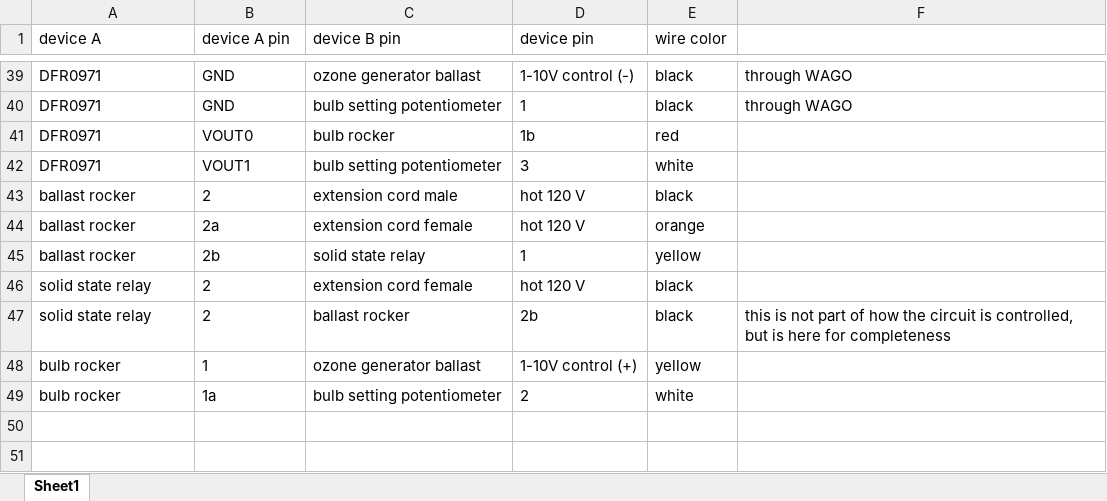
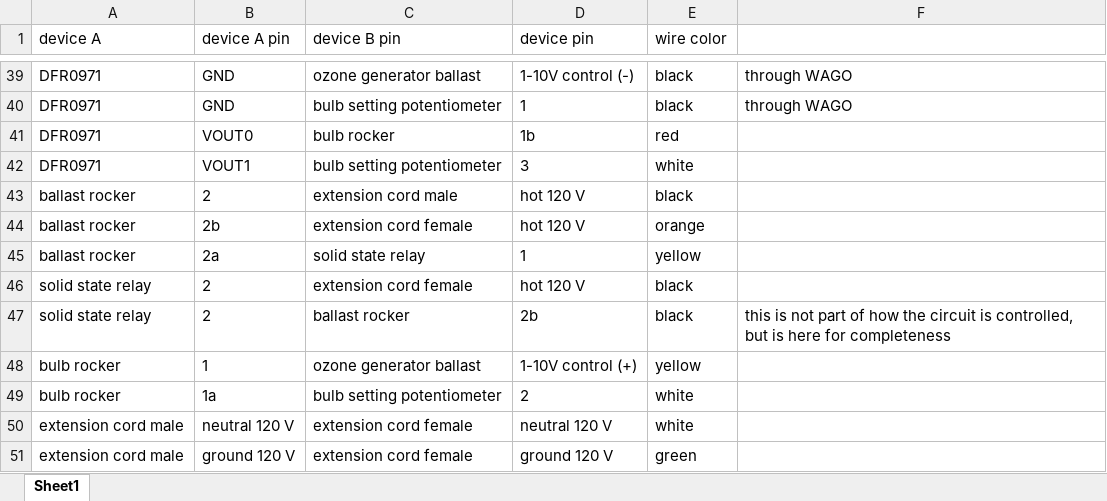
Before and after one commit to soyFACE/chamberozonecontrol, an Excel workbook: Documentation/wiring table.xlsx, sheet Sheet1, drawn as a sheet; only a part is shown, gaps mark what is left out; values as stored, in another font and other column widths than the file's, no borders; the diff names each change by its address in the sheet, - before the commit and + after, or states it on an @@ line.

Commit message:
Update wiring table.xlsx

```diff
--- a/Documentation/wiring table.xlsx (sheet Sheet1)
+++ b/Documentation/wiring table.xlsx (sheet Sheet1)
-B44 (device A pin): 2a
+B44 (device A pin): 2b
-B45 (device A pin): 2b
+B45 (device A pin): 2a
+row 50: extension cord male | neutral 120 V | extension cord female | neutral 120 V | white
+row 51: extension cord male | ground 120 V | extension cord female | ground 120 V | green
```
